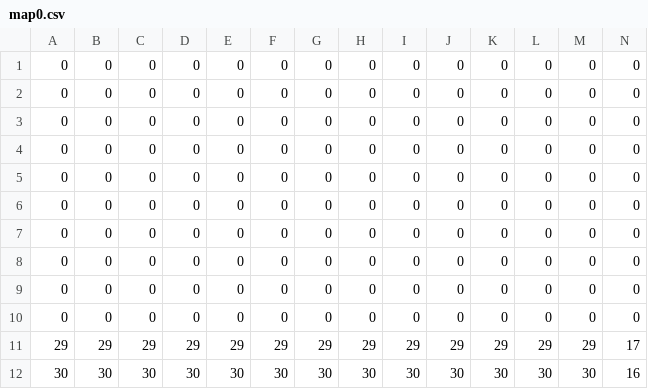
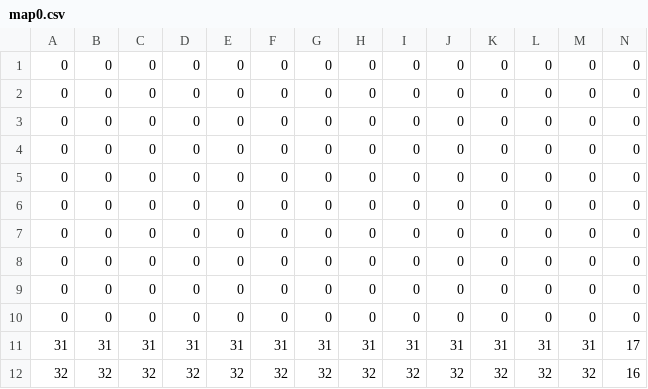
Before and after one commit to torajirou0324/Jr_revolt, a CSV file: Jr_revolt/Jr_revolt/data/csv/map0.csv, drawn as a sheet; only a part is shown; removed rows and columns are numbered as before the commit, all else as after; rows hold the shown columns only; the diff names each change by its address in the sheet, - before the commit and + after, or states it on an @@ line.

```diff
--- a/Jr_revolt/Jr_revolt/data/csv/map0.csv
+++ b/Jr_revolt/Jr_revolt/data/csv/map0.csv
-row 11: 29 | 29 | 29 | 29 | 29 | 29 | 29 | 29 | 29 | 29 | 29 | 29 | 29 | 17
-row 12: 30 | 30 | 30 | 30 | 30 | 30 | 30 | 30 | 30 | 30 | 30 | 30 | 30 | 16
+row 11: 31 | 31 | 31 | 31 | 31 | 31 | 31 | 31 | 31 | 31 | 31 | 31 | 31 | 17
+row 12: 32 | 32 | 32 | 32 | 32 | 32 | 32 | 32 | 32 | 32 | 32 | 32 | 32 | 16
```
Also changed, not shown: Jr_revolt/Jr_revolt/data/csv/map2.csv, Jr_revolt/Jr_revolt/data/csv/map3.csv, 28 other files.
